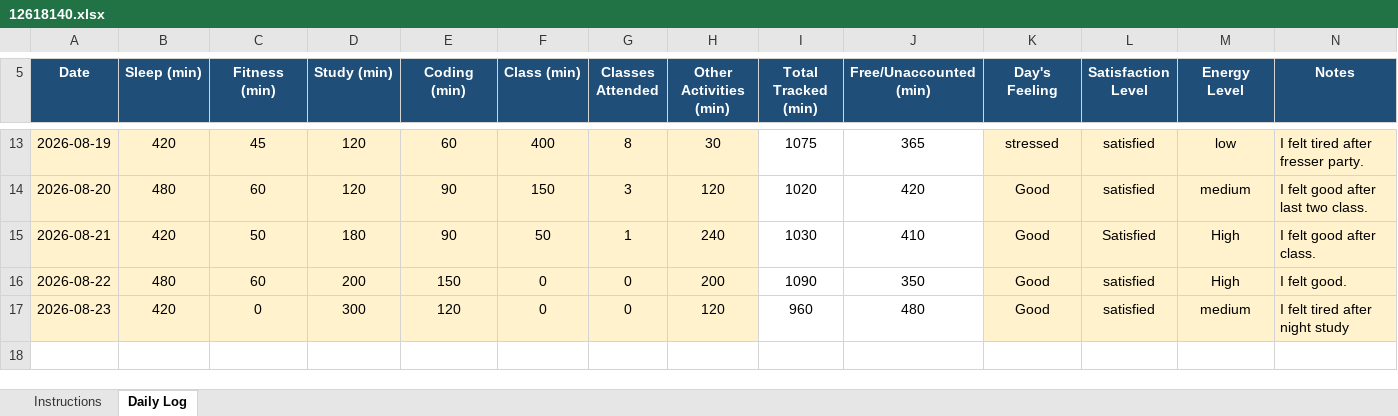
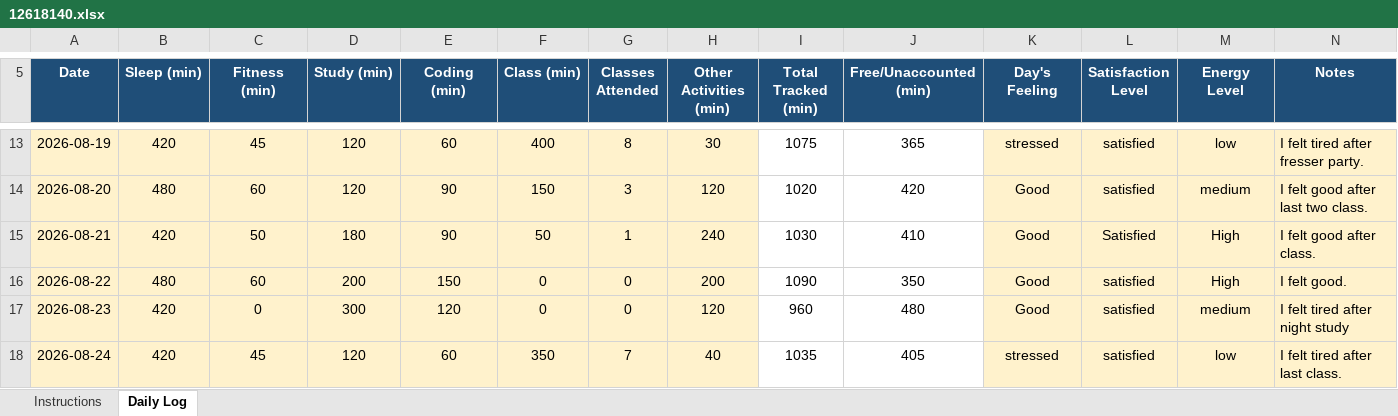
Before and after one commit to patelamresh689-ai/Amresh-kumar, an Excel workbook: 12618140.xlsx, sheet Daily Log, drawn as a sheet; only a part is shown, gaps mark what is left out; values as stored, in another font and other column widths than the file's, no borders; conditional formats not drawn; the diff names each change by its address in the sheet, - before the commit and + after, or states it on an @@ line.

Commit message:
Daily routine

```diff
--- a/12618140.xlsx (sheet Daily Log)
+++ b/12618140.xlsx (sheet Daily Log)
+row 18: 2026-08-24 | 420 | 45 | 120 | 60 | 350 | 7 | 40 | 1035 | 405 | stressed | satisfied | low | I felt tired after last class.
```
